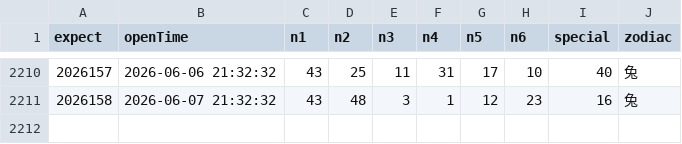
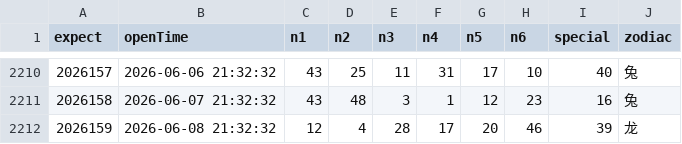
Before and after one commit to lhq157/macaujc, a CSV file: output/20260608.csv (was output/20260607.csv), drawn as a sheet; only a part is shown, gaps mark what is left out.

Commit message:
数据更新 2026-06-08

```diff
--- a/output/20260607.csv
+++ b/output/20260608.csv
@@ -2211 +2211,2 @@
 2026158,2026-06-07 21:32:32,43,48,3,1,12,23,16,兔
+2026159,2026-06-08 21:32:32,12,4,28,17,20,46,39,龙
```
